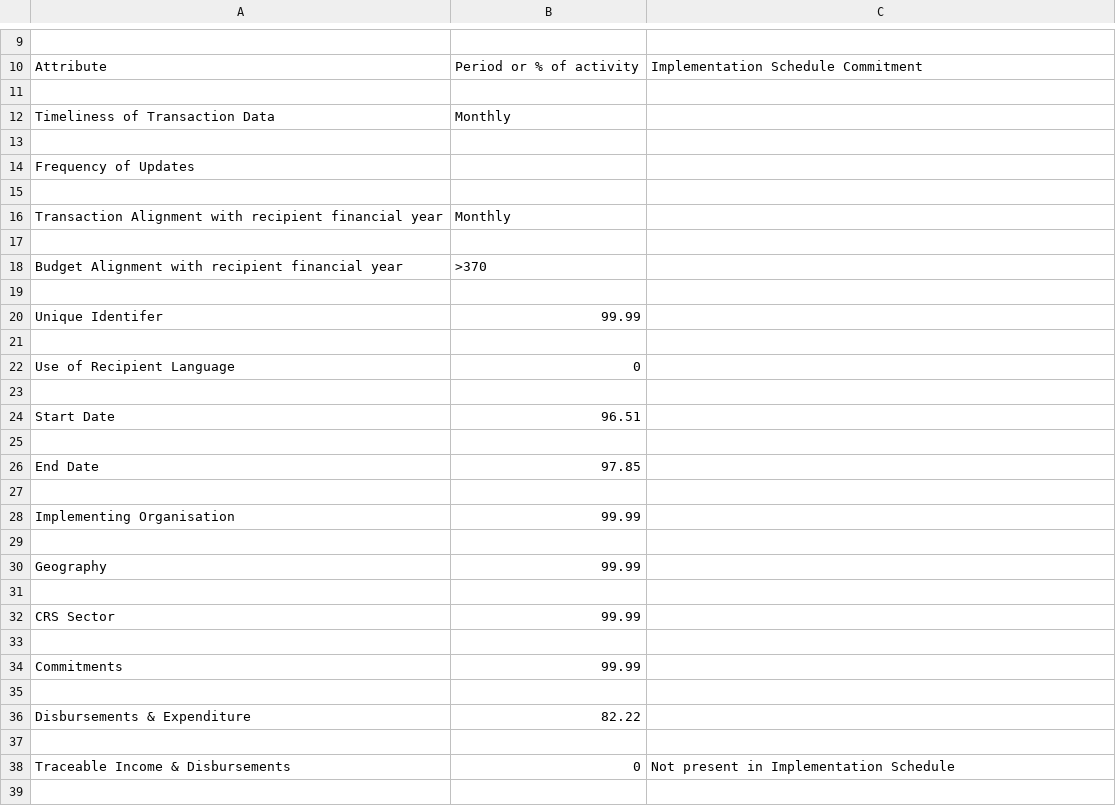
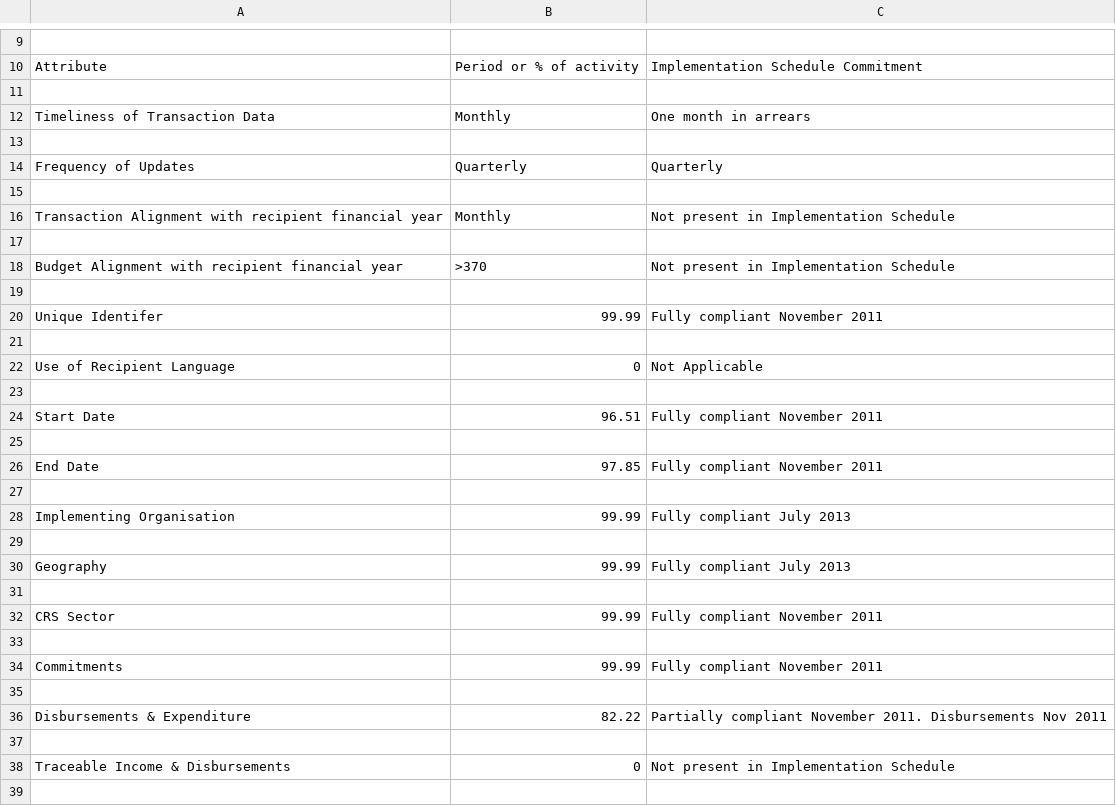
Before and after one commit to Bjwebb/IATI-Annual-Report-Data, a CSV file: European Commission – Development and Cooperation-EuropeAid.csv, drawn as a sheet; only a part is shown, gaps mark what is left out; the diff covers the shown part only.

```diff
--- a/European Commission – Development and Cooperation-EuropeAid.csv
+++ b/European Commission – Development and Cooperation-EuropeAid.csv
@@ -11,27 +11,27 @@ Attribute,Period or % of activity,Implementation Schedule Commitment
 ,,
-Timeliness of Transaction Data,Monthly,
+Timeliness of Transaction Data,Monthly,One month in arrears
 ,,
-Frequency of Updates,,
+Frequency of Updates,Quarterly,Quarterly
 ,,
-Transaction Alignment with recipient financial year,Monthly,
+Transaction Alignment with recipient financial year,Monthly,Not present in Implementation Schedule
 ,,
-Budget Alignment with recipient financial year,>370,
+Budget Alignment with recipient financial year,>370,Not present in Implementation Schedule
 ,,
-Unique Identifer,99.99,
+Unique Identifer,99.99,Fully compliant November 2011
 ,,
-Use of Recipient Language,0,
+Use of Recipient Language,0,Not Applicable
 ,,
-Start Date,96.51,
+Start Date,96.51,Fully compliant November 2011
 ,,
-End Date,97.85,
+End Date,97.85,Fully compliant November 2011
 ,,
-Implementing Organisation,99.99,
+Implementing Organisation,99.99,Fully compliant July 2013
 ,,
-Geography,99.99,
+Geography,99.99,Fully compliant July 2013
 ,,
-CRS Sector,99.99,
+CRS Sector,99.99,Fully compliant November 2011
 ,,
-Commitments,99.99,
+Commitments,99.99,Fully compliant November 2011
 ,,
-Disbursements & Expenditure,82.22,
+Disbursements & Expenditure,82.22,Partially compliant November 2011. Disbursements Nov 2011
 ,,
```
Also changed, not shown: 7 edited cells elsewhere in this file, Finland, Ministry of Foreign Affairs.csv, The World Bank.csv, 1 other file.
